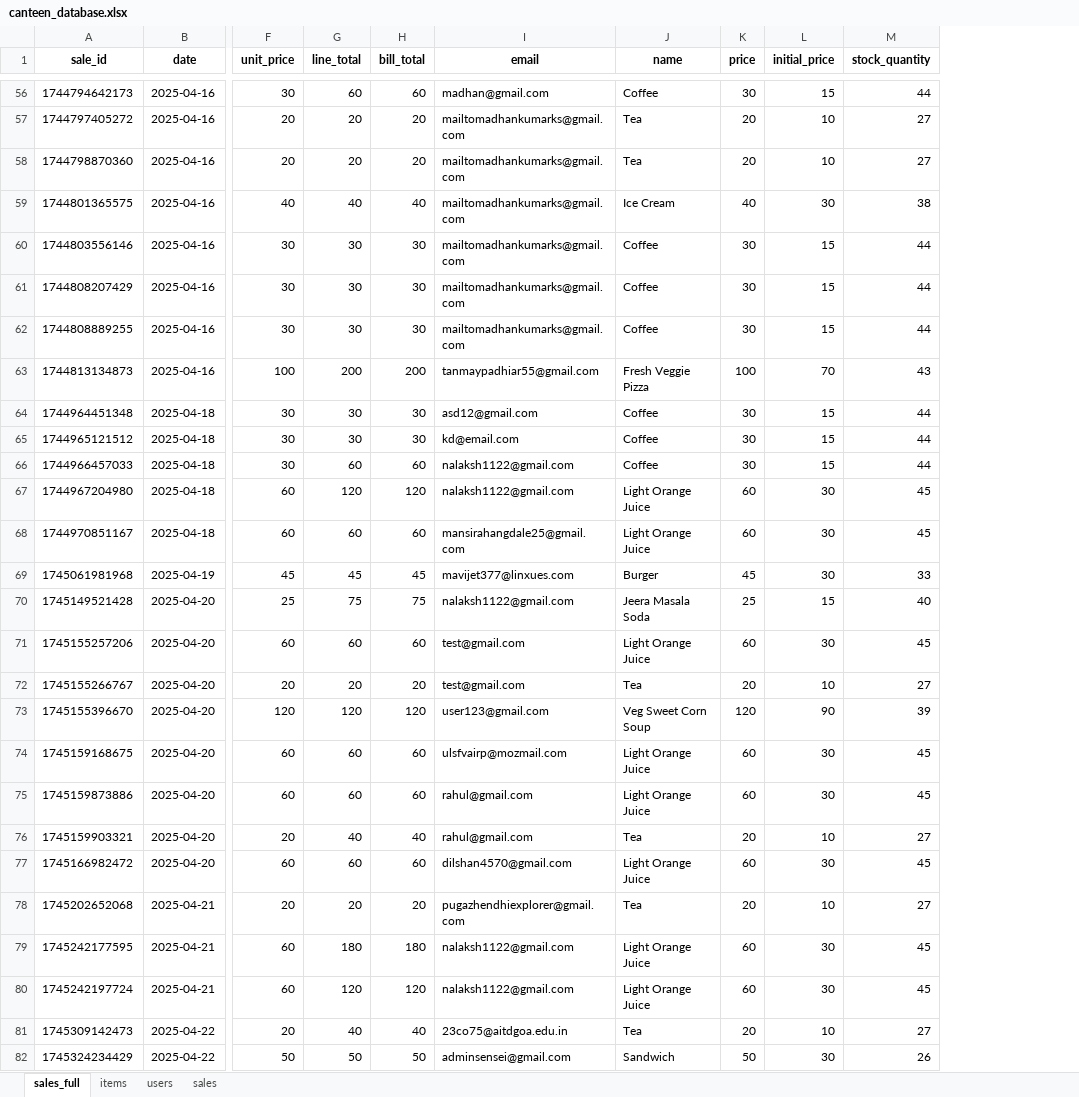
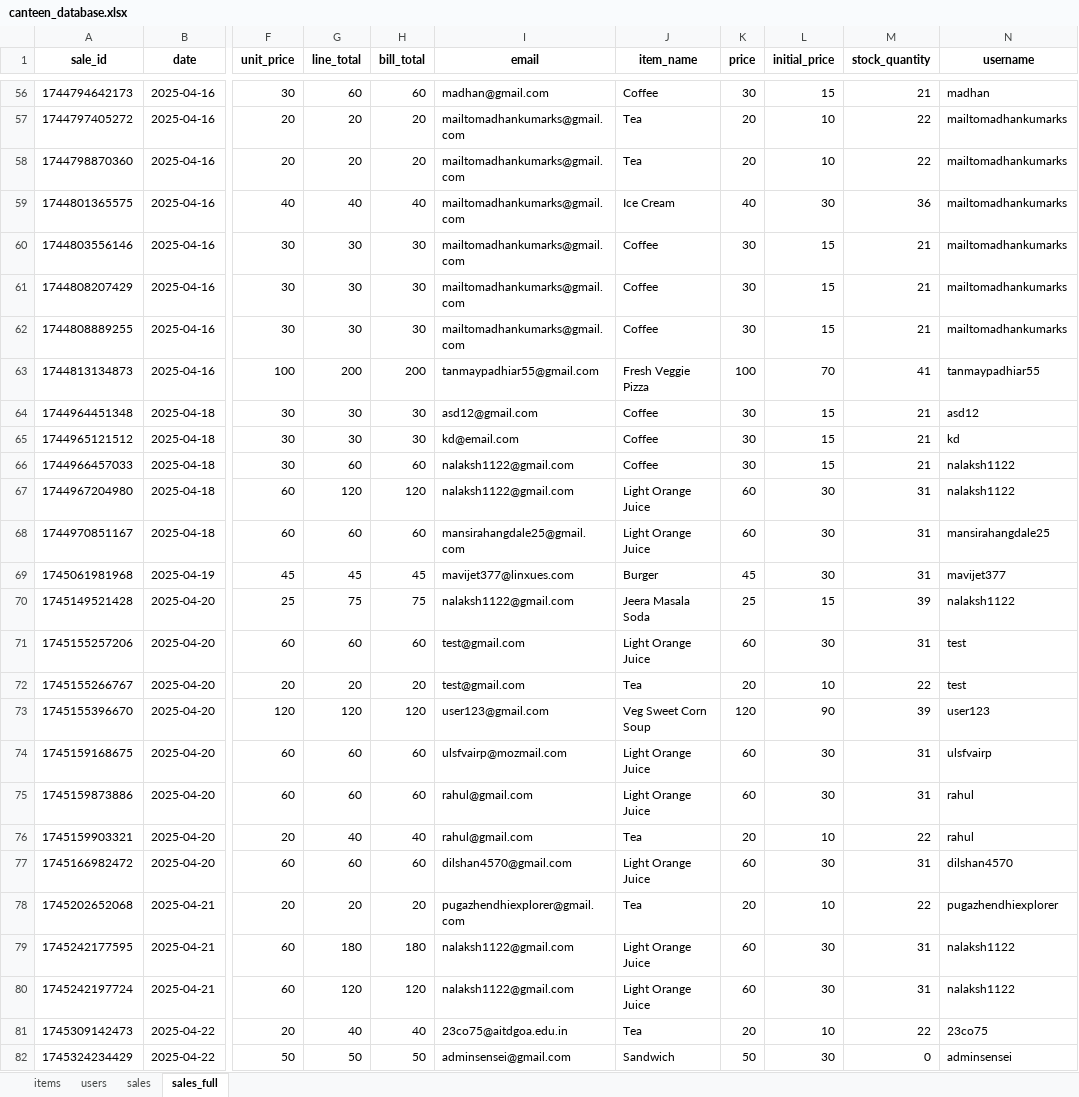
Before and after one commit to SauRavRwT/Customer-Purchase-Behavior-Revenue-Analysis, an Excel workbook: assets/Canteen/canteen_database.xlsx, sheet sales_full, drawn as a sheet; only a part is shown, gaps mark what is left out; values as stored, in another font and other column widths than the file's, no borders; table styles not drawn; the diff covers the shown part only; the diff names each change by its address in the sheet, - before the commit and + after, or states it on an @@ line.

```diff
--- a/assets/Canteen/canteen_database.xlsx (sheet sales_full)
+++ b/assets/Canteen/canteen_database.xlsx (sheet sales_full)
@@ sheet tab order changed: items | users | sales | sales_full @@
+column N (username), rows 56-82: madhan | mailtomadhankumarks | mailtomadhankumarks | mailtomadhankumarks | mailtomadhankumarks | mailtomadhankumarks | mailtomadhankumarks | tanmaypadhiar55 | asd12 | kd | nalaksh1122 | nalaksh1122 | mansirahangdale25 | mavijet377 | nalaksh1122 | test | test | user123 | ulsfvairp | rahul | rahul | dilshan4570 | pugazhendhiexplorer | nalaksh1122 | nalaksh1122 | 23co75 | adminsensei
-J1: name
+J1: item_name
-M56 (stock_quantity): 44
+M56 (stock_quantity): 21
-M57:M58 (stock_quantity): 27
+M57:M58 (stock_quantity): 22
-M59 (stock_quantity): 38
+M59 (stock_quantity): 36
-M60:M62 (stock_quantity): 44
+M60:M62 (stock_quantity): 21
-M63 (stock_quantity): 43
+M63 (stock_quantity): 41
-M64:M66 (stock_quantity): 44
+M64:M66 (stock_quantity): 21
-M67:M68 (stock_quantity): 45
+M67:M68 (stock_quantity): 31
-M69 (stock_quantity): 33
+M69 (stock_quantity): 31
-M70 (stock_quantity): 40
+M70 (stock_quantity): 39
-M71 (stock_quantity): 45
+M71 (stock_quantity): 31
-M72 (stock_quantity): 27
+M72 (stock_quantity): 22
-M74:M75 (stock_quantity): 45
+M74:M75 (stock_quantity): 31
-M76 (stock_quantity): 27
+M76 (stock_quantity): 22
-M77 (stock_quantity): 45
+M77 (stock_quantity): 31
-M78 (stock_quantity): 27
+M78 (stock_quantity): 22
-M79:M80 (stock_quantity): 45
+M79:M80 (stock_quantity): 31
-M81 (stock_quantity): 27
+M81 (stock_quantity): 22
-M82 (stock_quantity): 26
+M82 (stock_quantity): 0
```
Also changed, not shown: 74 added rows and 402 edited cells elsewhere in this sheet, sheet sales, sheet users, sheet items, 2 other files.
